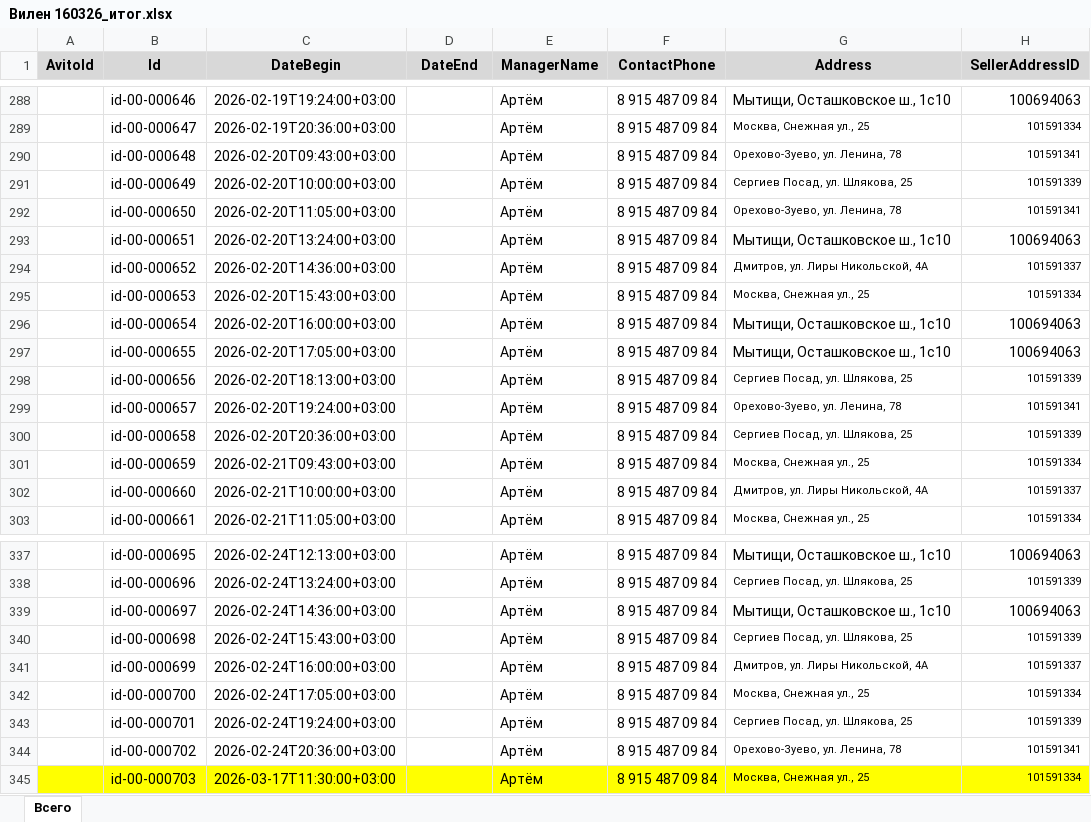
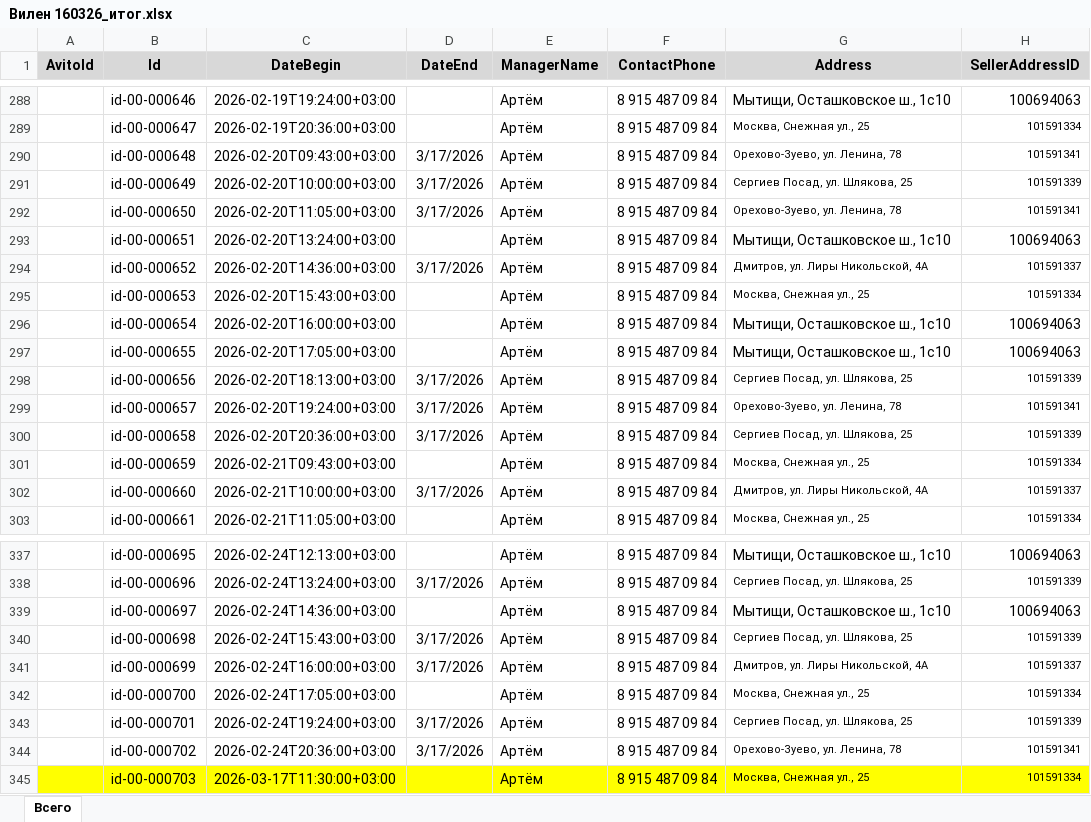
Before and after one commit to imperia-forest/forest, an Excel workbook: Вилен 160326_итог.xlsx, sheet Всего, drawn as a sheet; only a part is shown, gaps mark what is left out; values as stored, in another font and other column widths than the file's, no borders; the diff covers the shown part only; the diff names each change by its address in the sheet, - before the commit and + after, or states it on an @@ line.

```diff
--- a/Вилен 160326_итог.xlsx (sheet Всего)
+++ b/Вилен 160326_итог.xlsx (sheet Всего)
-D290:D292 (DateEnd): (empty)
+D290:D292 (DateEnd): 3/17/2026
-D294 (DateEnd): (empty)
+D294 (DateEnd): 3/17/2026
-D298:D300 (DateEnd): (empty)
+D298:D300 (DateEnd): 3/17/2026
-D302 (DateEnd): (empty)
+D302 (DateEnd): 3/17/2026
-D338 (DateEnd): (empty)
+D338 (DateEnd): 3/17/2026
-D340:D341 (DateEnd): (empty)
+D340:D341 (DateEnd): 3/17/2026
-D343:D344 (DateEnd): (empty)
+D343:D344 (DateEnd): 3/17/2026
```
Also changed, not shown: 36 edited cells elsewhere in this sheet.
